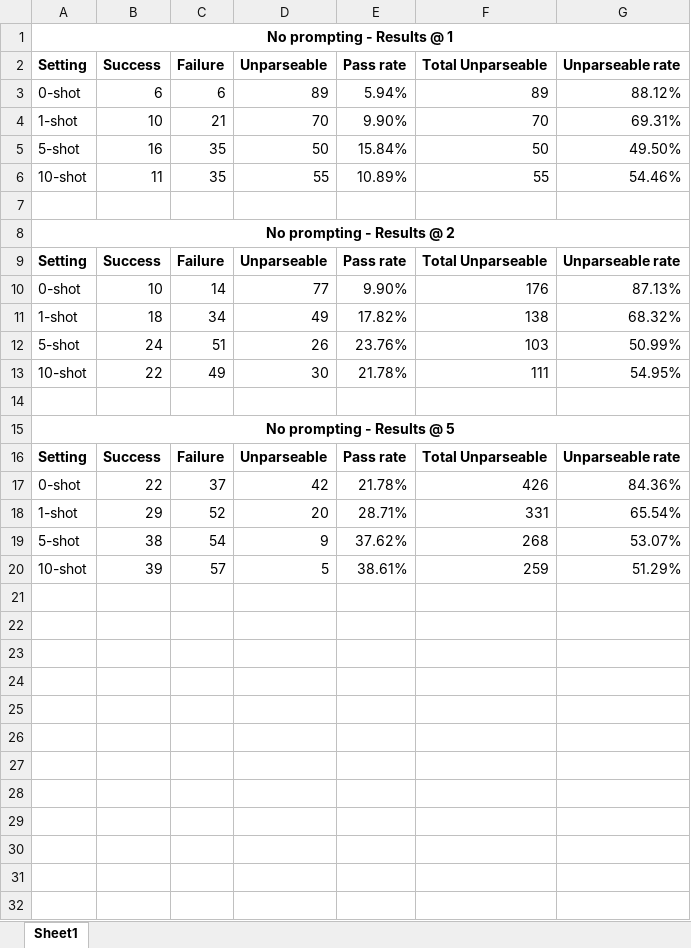
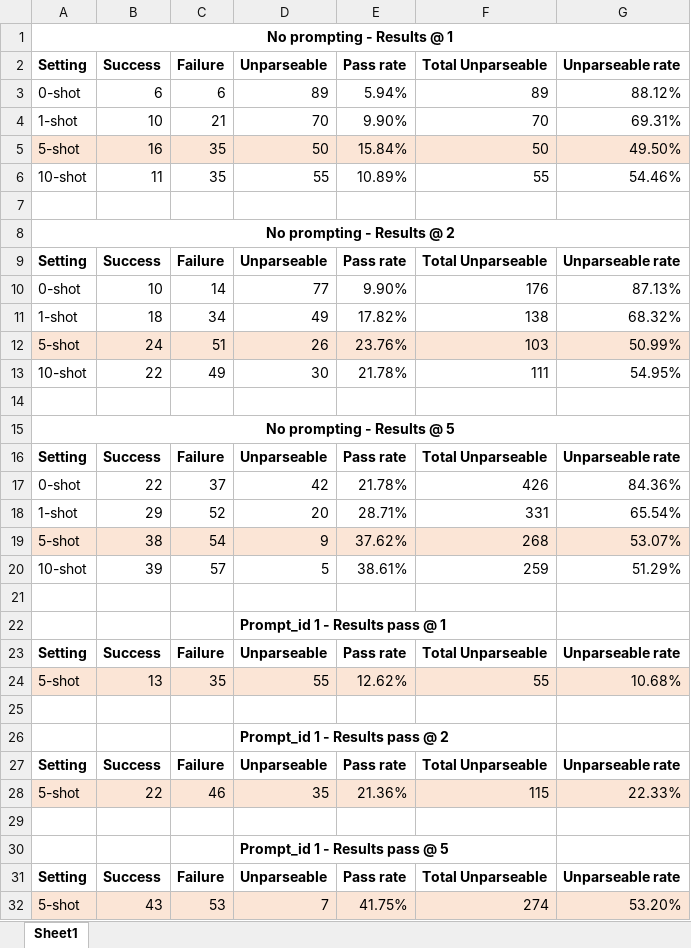
Before and after one commit to skinahan/Quirky_Quartet, an Excel workbook: results/mbpp/results.xlsx, sheet Sheet1, drawn as a sheet; values as stored, in another font and other column widths than the file's, no borders; the diff names each change by its address in the sheet, - before the commit and + after, or states it on an @@ line.

Commit message:
Changes to eval_results to evaluate with results with prompting
Also updates results.xlsx with prompt_id 1 run details.

```diff
--- a/results/mbpp/results.xlsx (sheet Sheet1)
+++ b/results/mbpp/results.xlsx (sheet Sheet1)
-A5:G5 fill: none
+A5:G5 fill: #FBE5D6
-A12:G12 fill: none
+A12:G12 fill: #FBE5D6
-A19:G19 fill: none
+A19:G19 fill: #FBE5D6
+row 21: (empty)
+row 22:  |  |  | Prompt_id 1 - Results pass @ 1
+row 23: Setting | Success | Failure | Unparseable | Pass rate | Total Unparseable | Unparseable rate
+row 24: 5-shot | 13 | 35 | 55 | 12.62% | 55 | 10.68%
+row 25: (empty)
+row 26:  |  |  | Prompt_id 1 - Results pass @ 2
+row 27: Setting | Success | Failure | Unparseable | Pass rate | Total Unparseable | Unparseable rate
+row 28: 5-shot | 22 | 46 | 35 | 21.36% | 115 | 22.33%
+row 29: (empty)
+row 30:  |  |  | Prompt_id 1 - Results pass @ 5
+row 31: Setting | Success | Failure | Unparseable | Pass rate | Total Unparseable | Unparseable rate
+row 32: 5-shot | 43 | 53 | 7 | 41.75% | 274 | 53.20%
```
